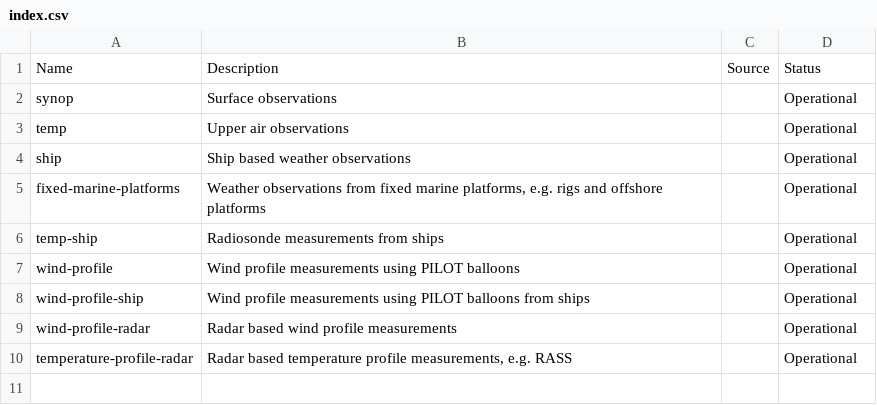
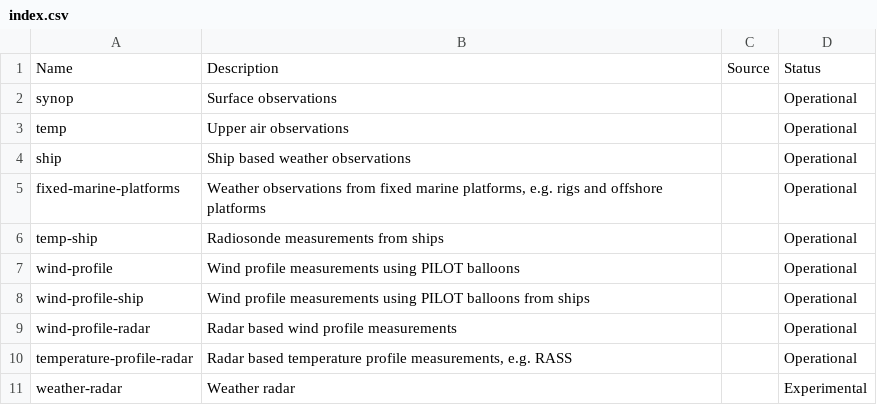
Before and after one commit to wmo-im/wis2-topic-hierarchy, a CSV file: topic-hierarchy/earth-system-discipline/weather/surface-based-observations/index.csv, drawn as a sheet; the diff names each change by its address in the sheet, - before the commit and + after, or states it on an @@ line.

Commit message:
issue Add topic/s for weather radar Fixes #273

```diff
--- a/topic-hierarchy/earth-system-discipline/weather/surface-based-observations/index.csv
+++ b/topic-hierarchy/earth-system-discipline/weather/surface-based-observations/index.csv
+row 11: weather-radar | Weather radar |  | Experimental
```
